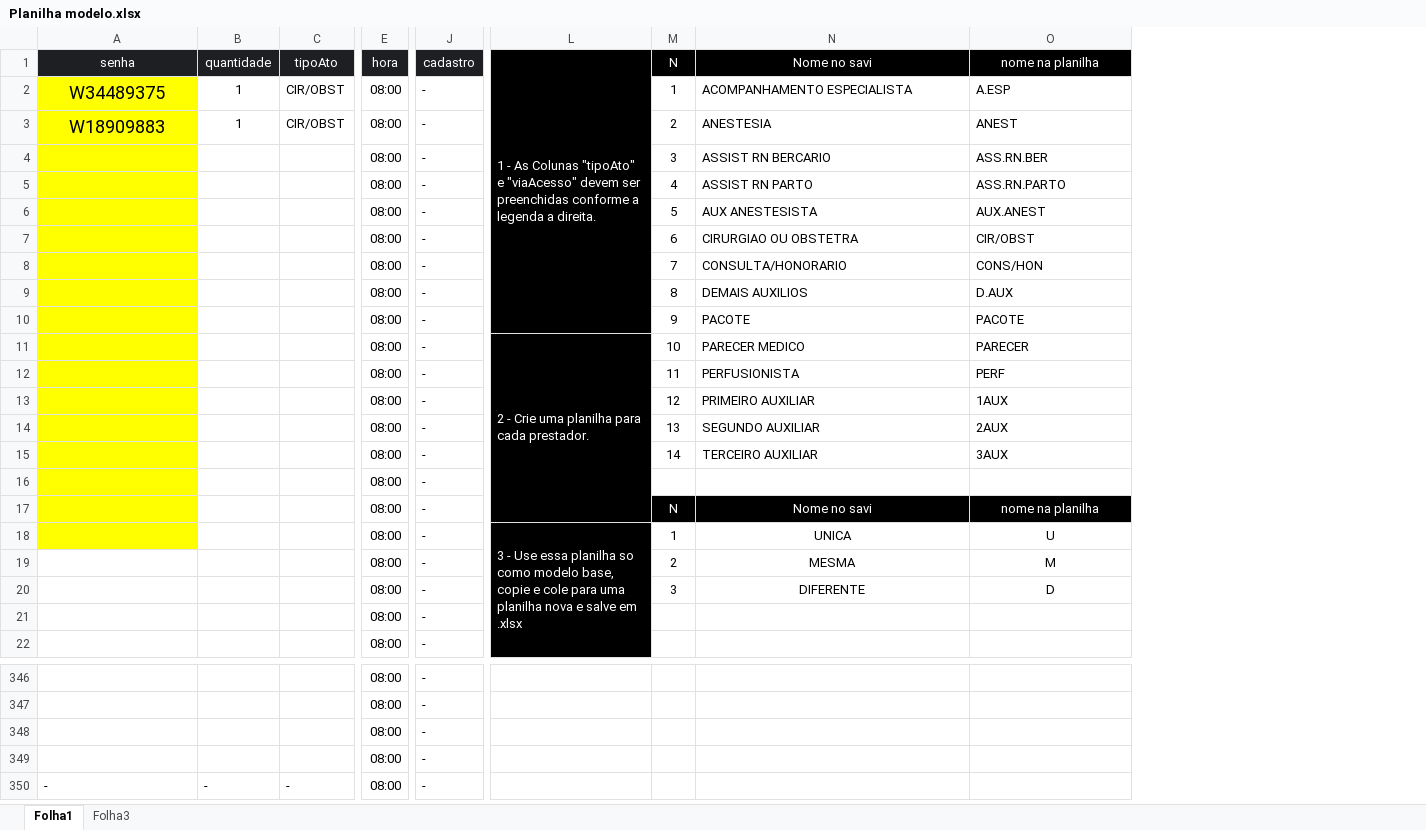
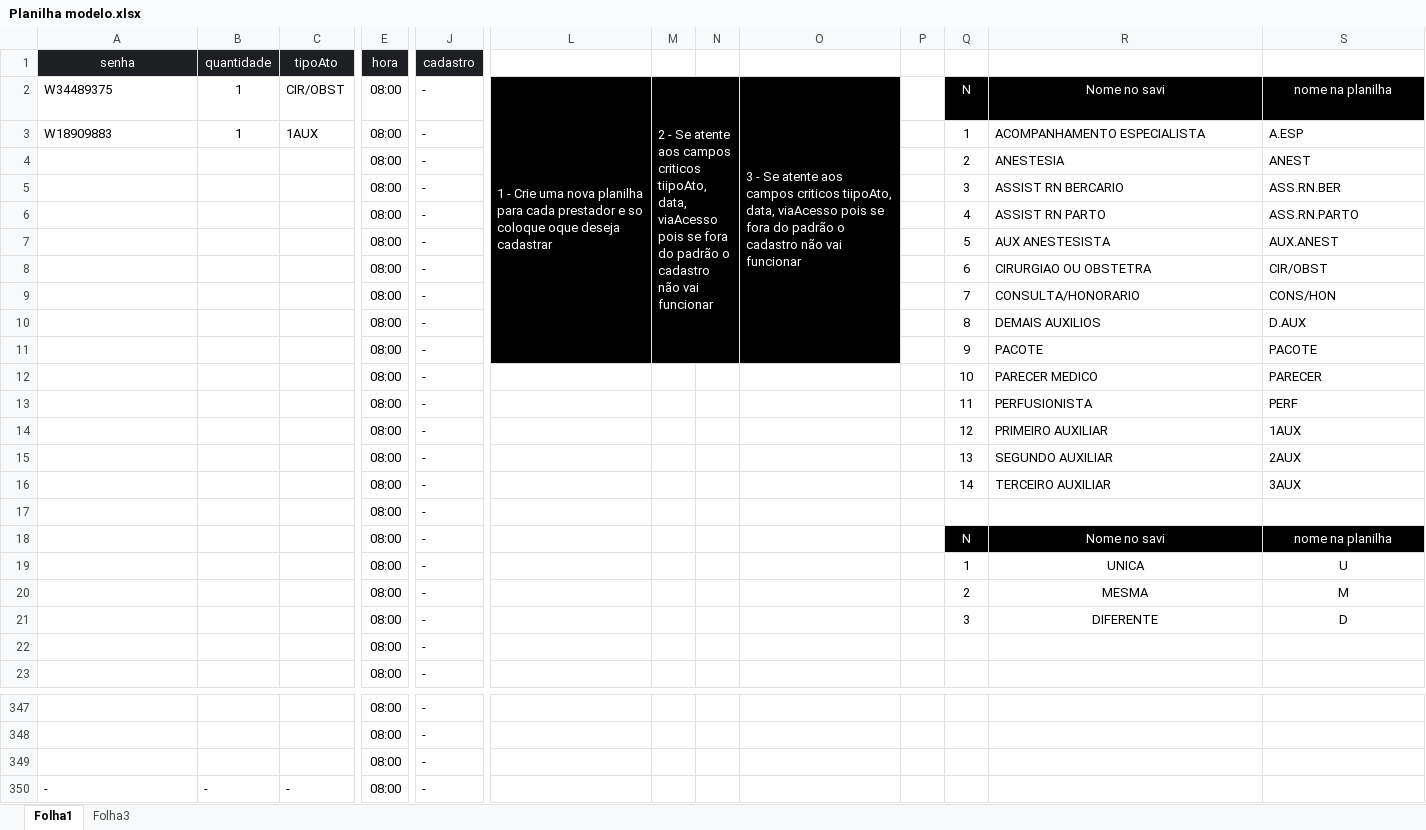
Before and after one commit to andersomdbjogos-tech/AutomacaoSavi, an Excel workbook: z-planilhaModelo/Planilha modelo.xlsx, sheet Folha1, drawn as a sheet; only a part is shown, gaps mark what is left out; values as stored, in another font and other column widths than the file's, no borders; charts and pictures not drawn; removed rows and columns are numbered as before the commit, all else as after; rows hold the shown columns only; the diff names each change by its address in the sheet, - before the commit and + after, or states it on an @@ line.

```diff
--- a/z-planilhaModelo/Planilha modelo.xlsx (sheet Folha1)
+++ b/z-planilhaModelo/Planilha modelo.xlsx (sheet Folha1)
-column L, rows 1-18: 1 - As Colunas "tipoAto" e "viaAcesso" devem ser preenchidas conforme a legenda a direita. |  |  |  |  |  |  |  |  |  | 2 - Crie uma planilha para cada prestador. |  |  |  |  |  |  | 3 - Use essa planilha so como modelo base, copie e cole para uma planilha nova e salve em .xlsx
+column L, row 2: 1 - Crie uma nova planilha para cada prestador e so coloque oque deseja cadastrar
+column M, row 2: 2 - Se atente aos campos criticos tiipoAto, data, viaAcesso pois se fora do padrão o cadastro não vai funcionar
+column N, empty
+column O, row 2: 3 - Se atente aos campos criticos tiipoAto, data, viaAcesso pois se fora do padrão o cadastro não vai funcionar
+column P, empty
-Q1: N
+Q1: (empty)
-Q1:S1 fill: #000000
+Q1:S1 fill: none
-R1: Nome no savi
+R1: (empty)
-S1: nome na planilha
+S1: (empty)
@@ A2:A3 fill: #FFFF00 → none, text size: smaller, alignment: center → left @@
-Q2: 1
+Q2: N
@@ Q2:S2 fill: none → #000000, text colour: black → #FFFFFF @@
-R2: ACOMPANHAMENTO ESPECIALISTA
+R2: Nome no savi
-R2:S2 alignment: left
+R2:S2 alignment: center
-S2: A.ESP
+S2: nome na planilha
-C3 (tipoAto): CIR/OBST
+C3 (tipoAto): 1AUX
-Q3: 2
+Q3: 1
-R3: ANESTESIA
+R3: ACOMPANHAMENTO ESPECIALISTA
-S3: ANEST
+S3: A.ESP
+row 4:  |  |  | 08:00 | - |  |  |  |  |  | 2 | ANESTESIA | ANEST
-A5:A19 fill: #FFFF00
+A5:A19 fill: none
-row 349:  |  |  | 08:00 | -
```
Also changed, not shown: Planilha modelo.xlsx, 11 other files.
